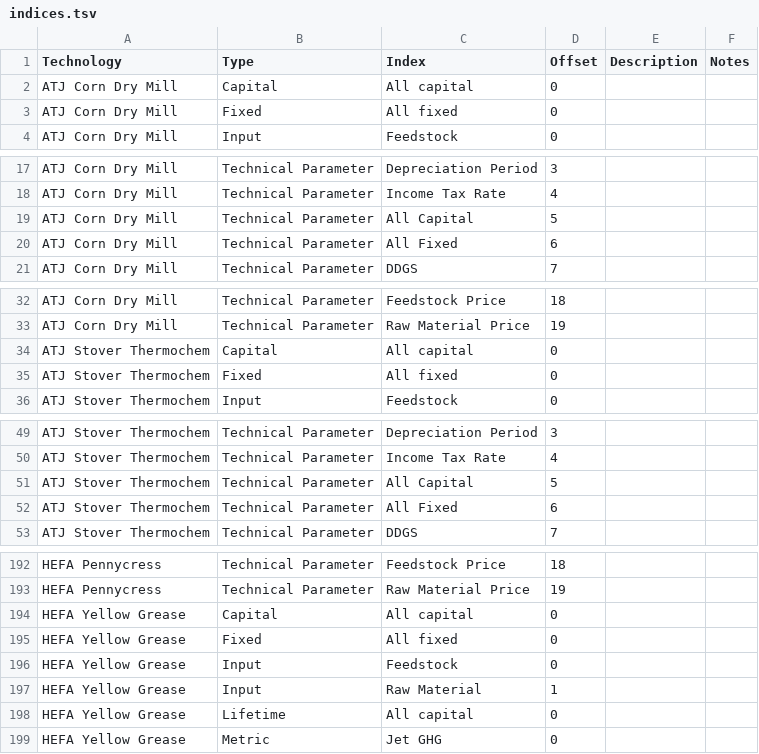
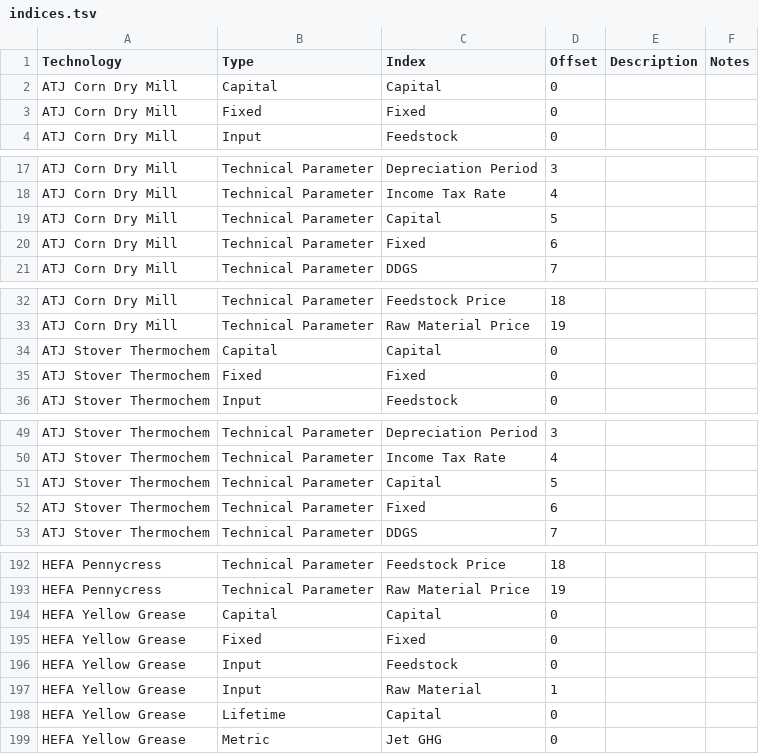
Before and after one commit to NREL/tyche, a TSV file: tutorial/data/saf/indices.tsv, drawn as a sheet; only a part is shown, gaps mark what is left out; the diff covers the shown part only.

```diff
--- a/tutorial/data/saf/indices.tsv
+++ b/tutorial/data/saf/indices.tsv
@@ -1,4 +1,4 @@
 Technology	Type	Index	Offset	Description	Notes
-ATJ Corn Dry Mill	Capital	All capital	0		
-ATJ Corn Dry Mill	Fixed	All fixed	0		
+ATJ Corn Dry Mill	Capital	Capital	0		
+ATJ Corn Dry Mill	Fixed	Fixed	0		
 ATJ Corn Dry Mill	Input	Feedstock	0		
@@ -18,4 +18,4 @@ ATJ Corn Dry Mill	Technical Parameter	Depreciation Period	3
 ATJ Corn Dry Mill	Technical Parameter	Income Tax Rate	4		
-ATJ Corn Dry Mill	Technical Parameter	All Capital	5		
-ATJ Corn Dry Mill	Technical Parameter	All Fixed	6		
+ATJ Corn Dry Mill	Technical Parameter	Capital	5		
+ATJ Corn Dry Mill	Technical Parameter	Fixed	6		
 ATJ Corn Dry Mill	Technical Parameter	DDGS	7		
@@ -33,4 +33,4 @@ ATJ Corn Dry Mill	Technical Parameter	Feedstock Price	18
 ATJ Corn Dry Mill	Technical Parameter	Raw Material Price	19		
-ATJ Stover Thermochem	Capital	All capital	0		
-ATJ Stover Thermochem	Fixed	All fixed	0		
+ATJ Stover Thermochem	Capital	Capital	0		
+ATJ Stover Thermochem	Fixed	Fixed	0		
 ATJ Stover Thermochem	Input	Feedstock	0		
@@ -50,4 +50,4 @@ ATJ Stover Thermochem	Technical Parameter	Depreciation Period	3
 ATJ Stover Thermochem	Technical Parameter	Income Tax Rate	4		
-ATJ Stover Thermochem	Technical Parameter	All Capital	5		
-ATJ Stover Thermochem	Technical Parameter	All Fixed	6		
+ATJ Stover Thermochem	Technical Parameter	Capital	5		
+ATJ Stover Thermochem	Technical Parameter	Fixed	6		
 ATJ Stover Thermochem	Technical Parameter	DDGS	7		
@@ -193,7 +193,7 @@ HEFA Pennycress	Technical Parameter	Feedstock Price	18
 HEFA Pennycress	Technical Parameter	Raw Material Price	19		
-HEFA Yellow Grease	Capital	All capital	0		
-HEFA Yellow Grease	Fixed	All fixed	0		
+HEFA Yellow Grease	Capital	Capital	0		
+HEFA Yellow Grease	Fixed	Fixed	0		
 HEFA Yellow Grease	Input	Feedstock	0		
 HEFA Yellow Grease	Input	Raw Material	1		
-HEFA Yellow Grease	Lifetime	All capital	0		
+HEFA Yellow Grease	Lifetime	Capital	0		
 HEFA Yellow Grease	Metric	Jet GHG	0		
```
Also changed, not shown: 2 moved rows and 18 edited cells elsewhere in this file, tutorial/data/saf/designs.tsv, tutorial/data/saf/parameters.tsv, 2 other files.
